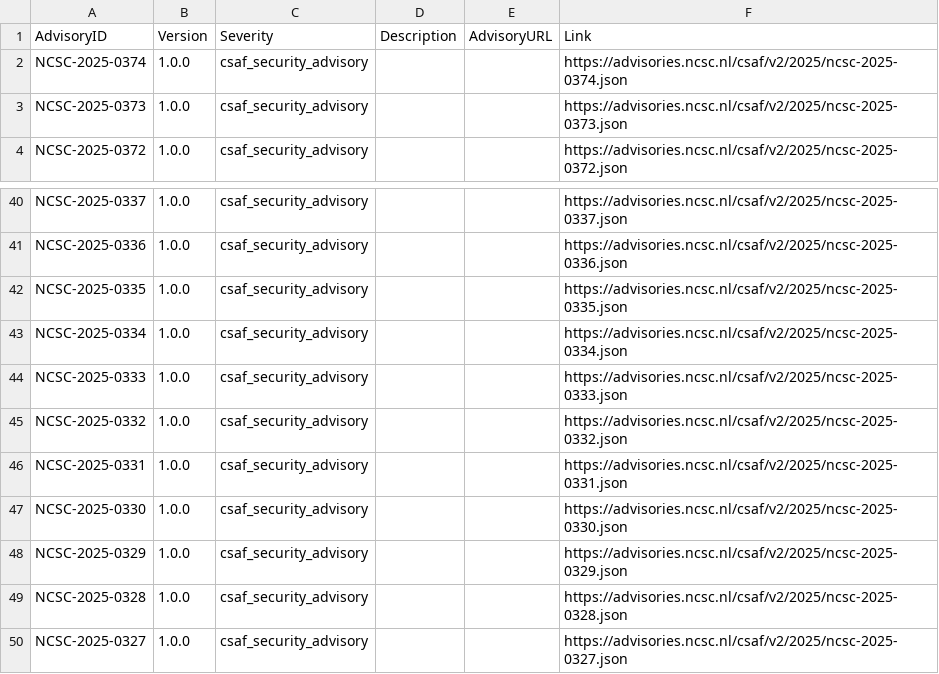
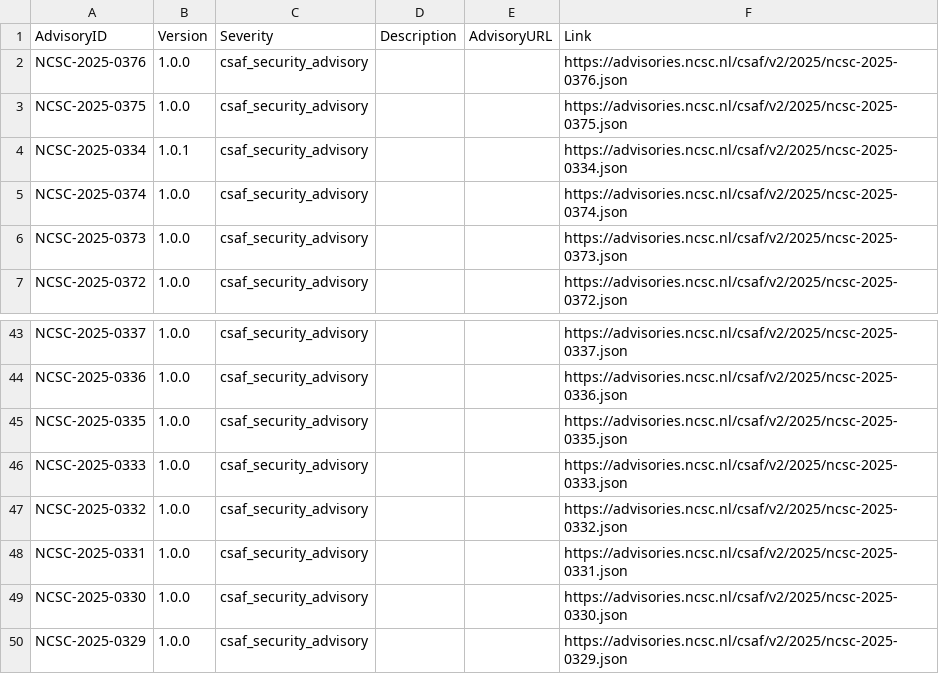
Before and after one commit to koensmink/ncsc-csaf-harvester, a CSV file: output/daily/2025-11-21.csv, drawn as a sheet; only a part is shown, gaps mark what is left out; the shorter side is filled out with more unchanged rows; removed rows and columns are numbered as before the commit, all else as after; the diff names each change by its address in the sheet, - before the commit and + after, or states it on an @@ line.

```diff
--- a/output/daily/2025-11-21.csv
+++ b/output/daily/2025-11-21.csv
+row 2: NCSC-2025-0376 | 1.0.0 | csaf_security_advisory |  |  | https://advisories.ncsc.nl/csaf/v2/2025/ncsc-2025-0376.json
+row 3: NCSC-2025-0375 | 1.0.0 | csaf_security_advisory |  |  | https://advisories.ncsc.nl/csaf/v2/2025/ncsc-2025-0375.json
+row 4: NCSC-2025-0334 | 1.0.1 | csaf_security_advisory |  |  | https://advisories.ncsc.nl/csaf/v2/2025/ncsc-2025-0334.json
-row 43: NCSC-2025-0334 | 1.0.0 | csaf_security_advisory |  |  | https://advisories.ncsc.nl/csaf/v2/2025/ncsc-2025-0334.json
```
Also changed, not shown: 1 other file.
